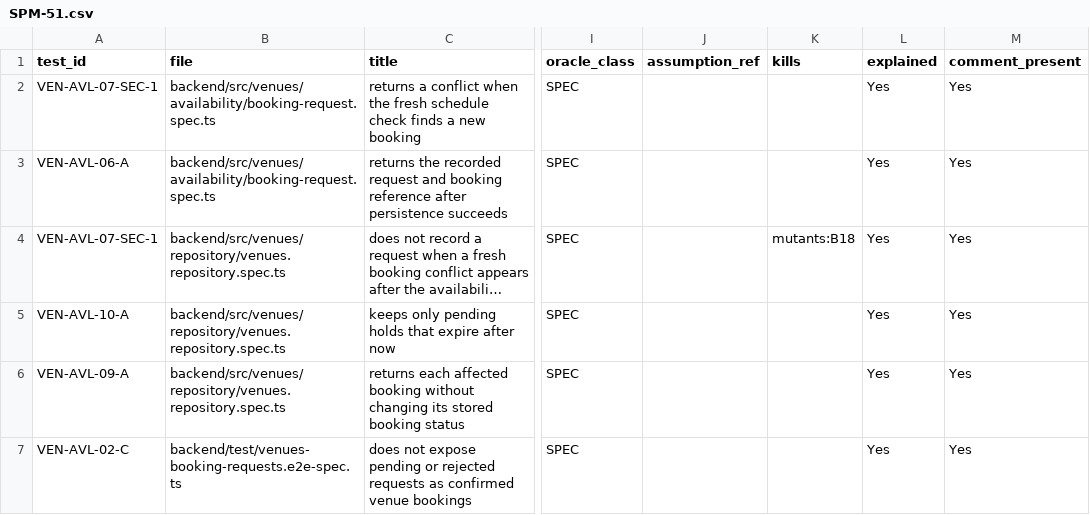
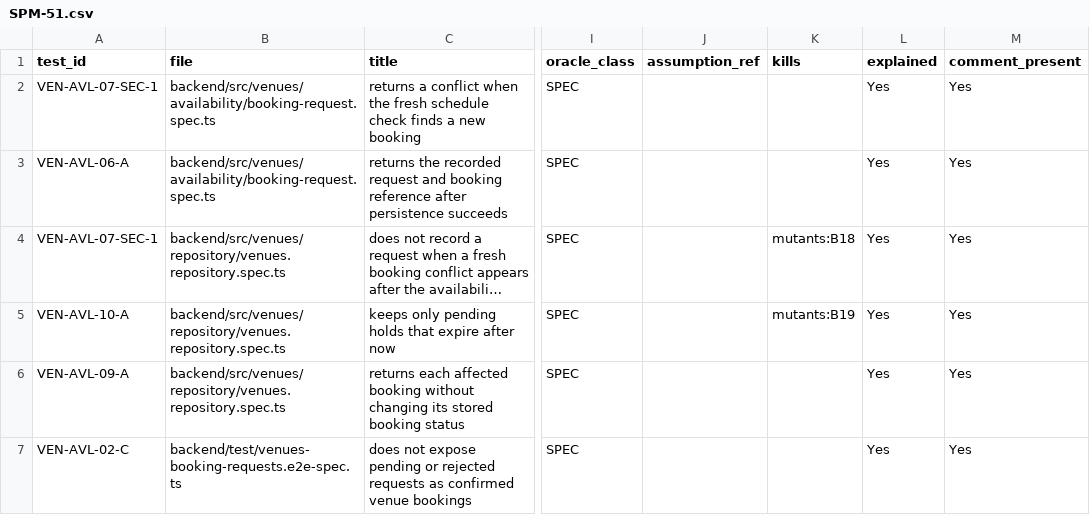
Before and after one commit to IS212-G5-T2/IS212-G5-T2, a CSV file: docs/test-cases/workflow/records/SPM-51.csv, drawn as a sheet; only a part is shown, gaps mark what is left out; long unchanged cells end in …; the diff names each change by its address in the sheet, - before the commit and + after, or states it on an @@ line.

```diff
--- a/docs/test-cases/workflow/records/SPM-51.csv
+++ b/docs/test-cases/workflow/records/SPM-51.csv
-K5 (kills): (empty)
+K5 (kills): mutants:B19
```
Also changed, not shown: 1 other file.
